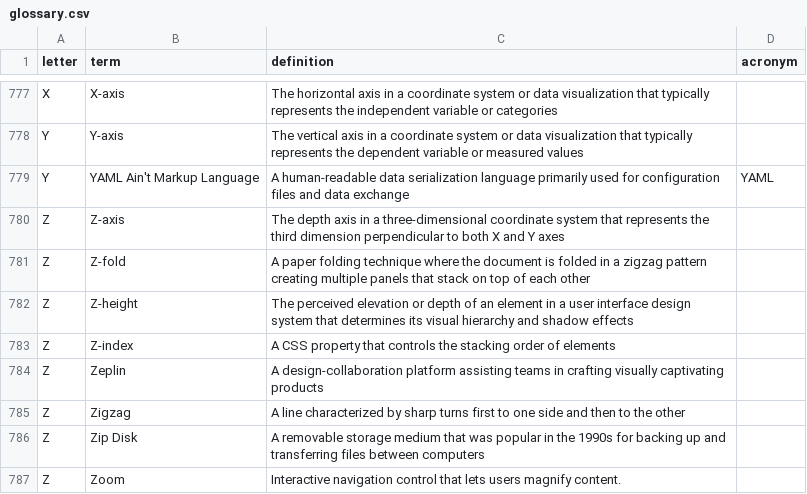
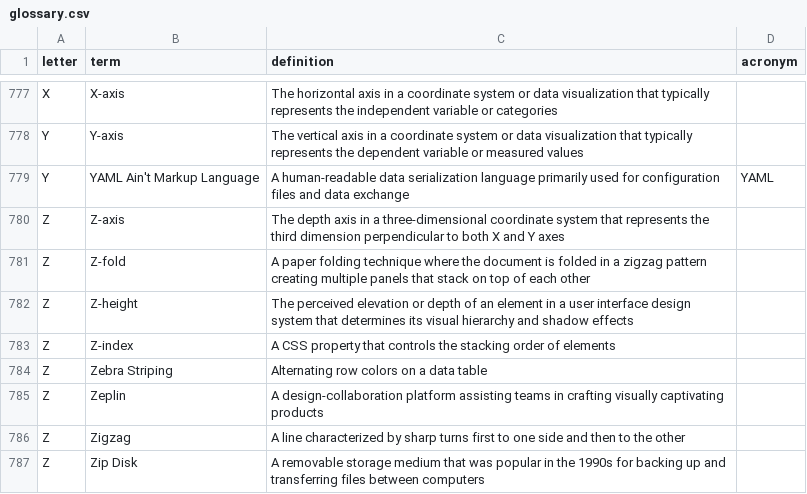
Before and after one commit to calee1/uxglossary, a CSV file: data/glossary.csv, drawn as a sheet; only a part is shown, gaps mark what is left out; the shorter side is filled out with more unchanged rows.

Commit message:
Update glossary: 2025-06-05T02:51:54.164Z

```diff
--- a/data/glossary.csv
+++ b/data/glossary.csv
@@ -783,2 +783,3 @@ Z,"Z-height","The perceived elevation or depth of an element in a user interface
 Z,"Z-index","A CSS property that controls the stacking order of elements",
+Z,"Zebra Striping","Alternating row colors on a data table",
 Z,"Zeplin","A design-collaboration platform assisting teams in crafting visually captivating products",
```
